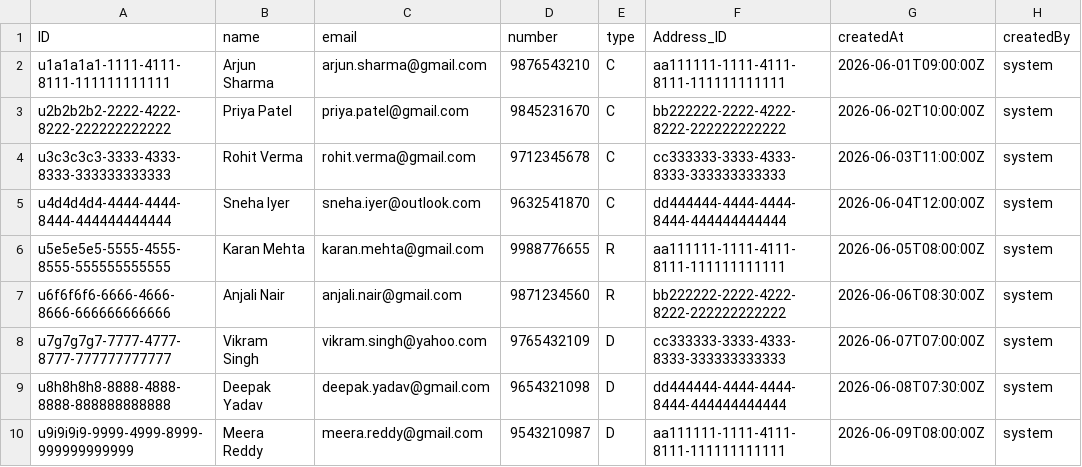
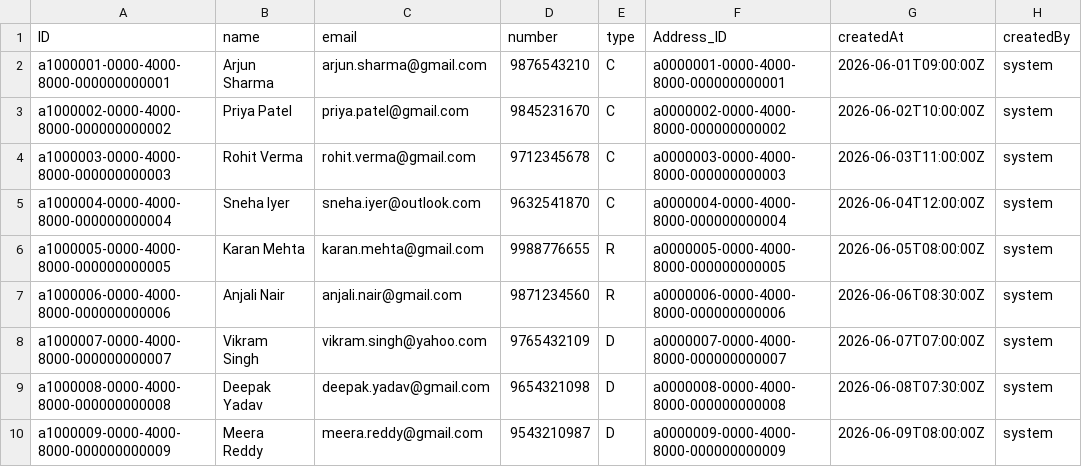
Before and after one commit to capm-by-subham/mid_night_crave, a CSV file: db/data/db-User.csv, drawn as a sheet; only a part is shown; the diff names each change by its address in the sheet, - before the commit and + after, or states it on an @@ line.

```diff
--- a/db/data/db-User.csv
+++ b/db/data/db-User.csv
-A2 (ID): u1a1a1a1-1111-4111-8111-111111111111
+A2 (ID): a1000001-0000-4000-8000-000000000001
-F2 (Address_ID): aa111111-1111-4111-8111-111111111111
+F2 (Address_ID): a0000001-0000-4000-8000-000000000001
-A3 (ID): u2b2b2b2-2222-4222-8222-222222222222
+A3 (ID): a1000002-0000-4000-8000-000000000002
-F3 (Address_ID): bb222222-2222-4222-8222-222222222222
+F3 (Address_ID): a0000002-0000-4000-8000-000000000002
-A4 (ID): u3c3c3c3-3333-4333-8333-333333333333
+A4 (ID): a1000003-0000-4000-8000-000000000003
-F4 (Address_ID): cc333333-3333-4333-8333-333333333333
+F4 (Address_ID): a0000003-0000-4000-8000-000000000003
-A5 (ID): u4d4d4d4-4444-4444-8444-444444444444
+A5 (ID): a1000004-0000-4000-8000-000000000004
-F5 (Address_ID): dd444444-4444-4444-8444-444444444444
+F5 (Address_ID): a0000004-0000-4000-8000-000000000004
-A6 (ID): u5e5e5e5-5555-4555-8555-555555555555
+A6 (ID): a1000005-0000-4000-8000-000000000005
-F6 (Address_ID): aa111111-1111-4111-8111-111111111111
+F6 (Address_ID): a0000005-0000-4000-8000-000000000005
-A7 (ID): u6f6f6f6-6666-4666-8666-666666666666
+A7 (ID): a1000006-0000-4000-8000-000000000006
-F7 (Address_ID): bb222222-2222-4222-8222-222222222222
+F7 (Address_ID): a0000006-0000-4000-8000-000000000006
-A8 (ID): u7g7g7g7-7777-4777-8777-777777777777
+A8 (ID): a1000007-0000-4000-8000-000000000007
-F8 (Address_ID): cc333333-3333-4333-8333-333333333333
+F8 (Address_ID): a0000007-0000-4000-8000-000000000007
-A9 (ID): u8h8h8h8-8888-4888-8888-888888888888
+A9 (ID): a1000008-0000-4000-8000-000000000008
-F9 (Address_ID): dd444444-4444-4444-8444-444444444444
+F9 (Address_ID): a0000008-0000-4000-8000-000000000008
-A10 (ID): u9i9i9i9-9999-4999-8999-999999999999
+A10 (ID): a1000009-0000-4000-8000-000000000009
-F10 (Address_ID): aa111111-1111-4111-8111-111111111111
+F10 (Address_ID): a0000009-0000-4000-8000-000000000009
```
Also changed, not shown: db/data/db-Addresses.csv, db/data/db-Food.csv, 13 other files.
